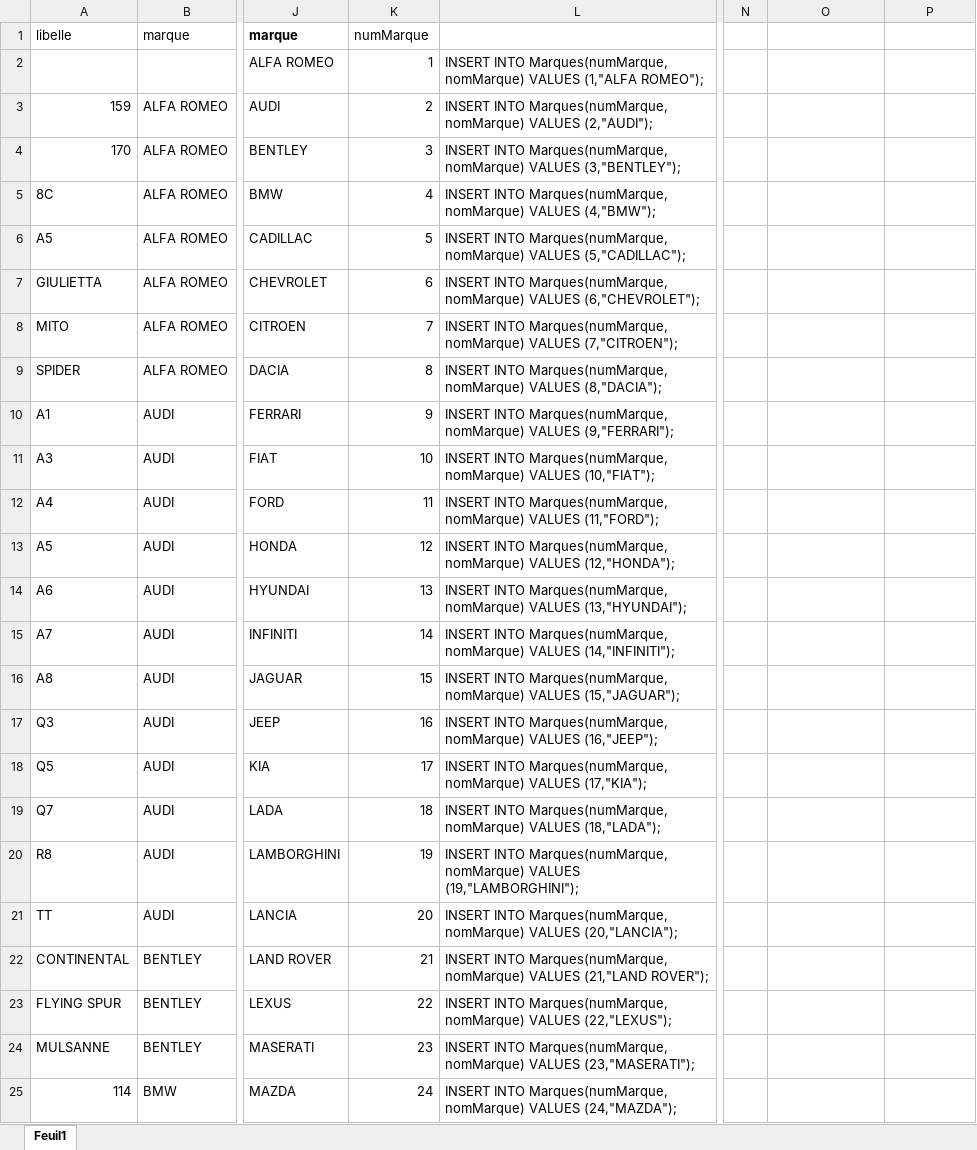
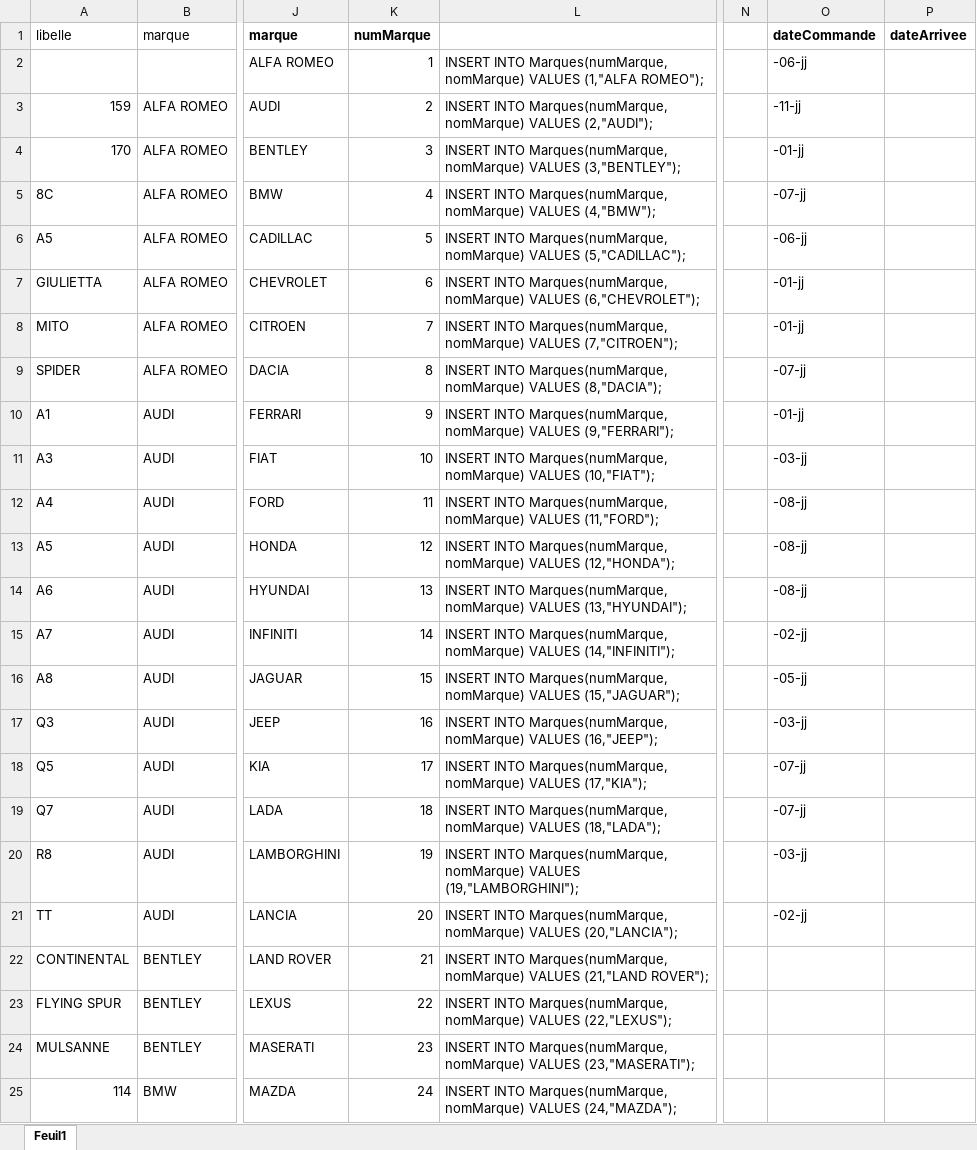
Before and after one commit to Yoan15/CDA22-23_yoan, an Excel workbook: persistance_des_données/mettre_en_place_une_base_de_donnees/exercice_marque_modele_voiture/Marque Modele.xlsx, sheet Feuil1, drawn as a sheet; only a part is shown, gaps mark what is left out; values as stored, in another font and other column widths than the file's, no borders; the diff names each change by its address in the sheet, - before the commit and + after, or states it on an @@ line.

```diff
--- a/persistance_des_données/mettre_en_place_une_base_de_donnees/exercice_marque_modele_voiture/Marque Modele.xlsx (sheet Feuil1)
+++ b/persistance_des_données/mettre_en_place_une_base_de_donnees/exercice_marque_modele_voiture/Marque Modele.xlsx (sheet Feuil1)
-K1 bold: off
+K1 bold: on
-O1: (empty)
+O1: dateCommande
-P1: (empty)
+P1: dateArrivee
-O2: (empty)
+O2: -06-jj
-O3: (empty)
+O3: -11-jj
-O4: (empty)
+O4: -01-jj
-O5: (empty)
+O5: -07-jj
-O6: (empty)
+O6: -06-jj
-O7:O8: (empty)
+O7:O8: -01-jj
-O9: (empty)
+O9: -07-jj
-O10: (empty)
+O10: -01-jj
-O11: (empty)
+O11: -03-jj
-O12:O14: (empty)
+O12:O14: -08-jj
-O15: (empty)
+O15: -02-jj
-O16: (empty)
+O16: -05-jj
-O17: (empty)
+O17: -03-jj
-O18:O19: (empty)
+O18:O19: -07-jj
-O20: (empty)
+O20: -03-jj
-O21: (empty)
+O21: -02-jj
```
Also changed, not shown: 3 other files.
